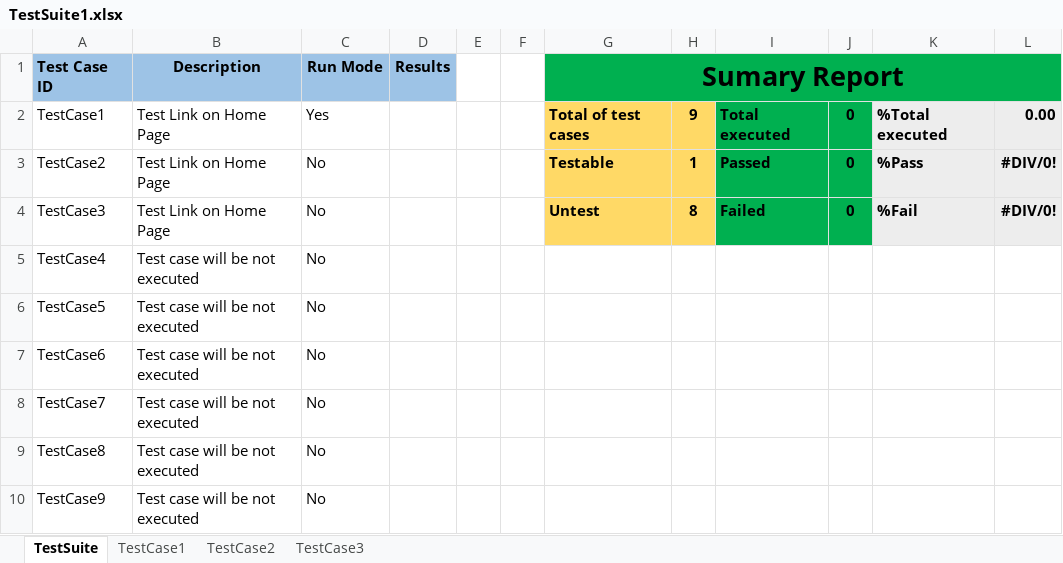
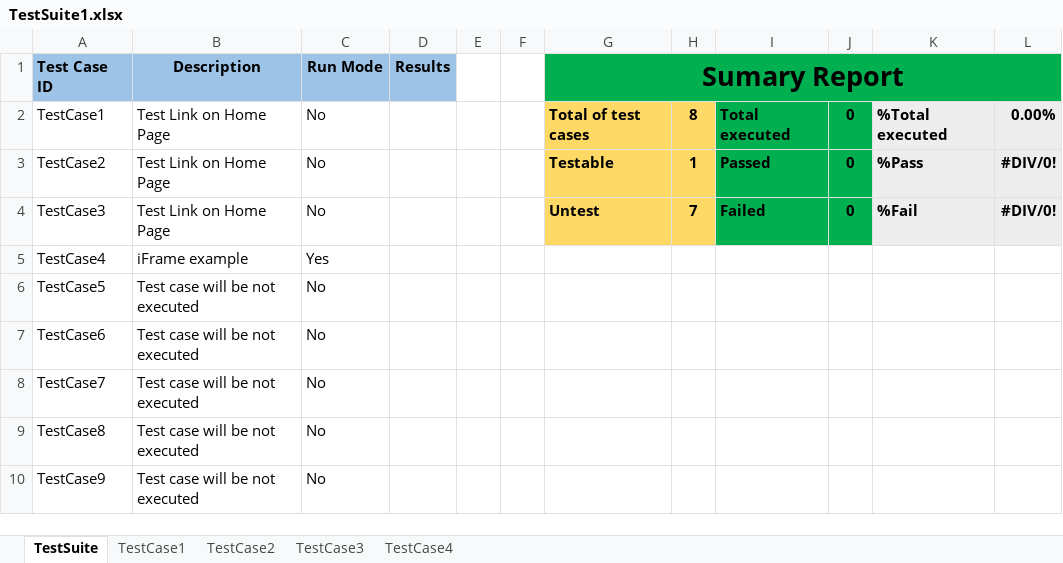
Before and after one commit to josdoaitran/Selenium_HybridFW_Java, an Excel workbook: out/production/KeyWordDriven/testing/dataEngine/TestSuite1.xlsx, sheet TestSuite, drawn as a sheet; values as stored, in another font and other column widths than the file's, no borders; charts and pictures not drawn; the diff names each change by its address in the sheet, - before the commit and + after, or states it on an @@ line.

Commit message:
add more keyword driven: iFrame, Select

```diff
--- a/out/production/KeyWordDriven/testing/dataEngine/TestSuite1.xlsx (sheet TestSuite)
+++ b/out/production/KeyWordDriven/testing/dataEngine/TestSuite1.xlsx (sheet TestSuite)
+sheet tab: TestCase4
-C2: Yes
+C2: No
-H2: 9
+H2: 8
-L2: 0.00
+L2: 0.00%
-H4: 8
+H4: 7
-B5: Test case will be not executed
+B5: iFrame example
-C5: No
+C5: Yes
```
Also changed, not shown: sheet TestCase1, formulas that keep their value, charts or pictures, out/production/KeyWordDriven/testing/reports/TestResult_TestSuite1.xlsx, src/testing/dataEngine/TestSuite1.xlsx, 17 other files.
